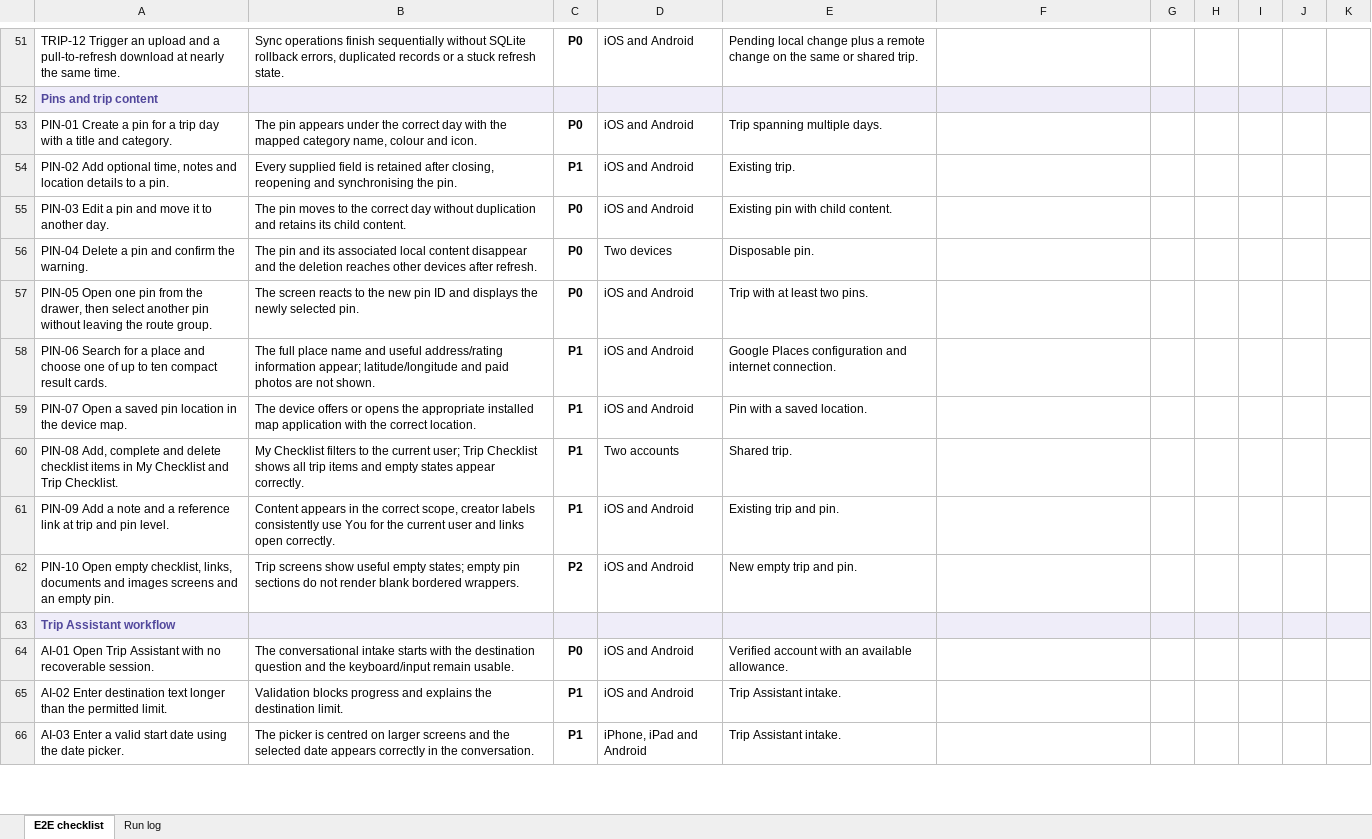
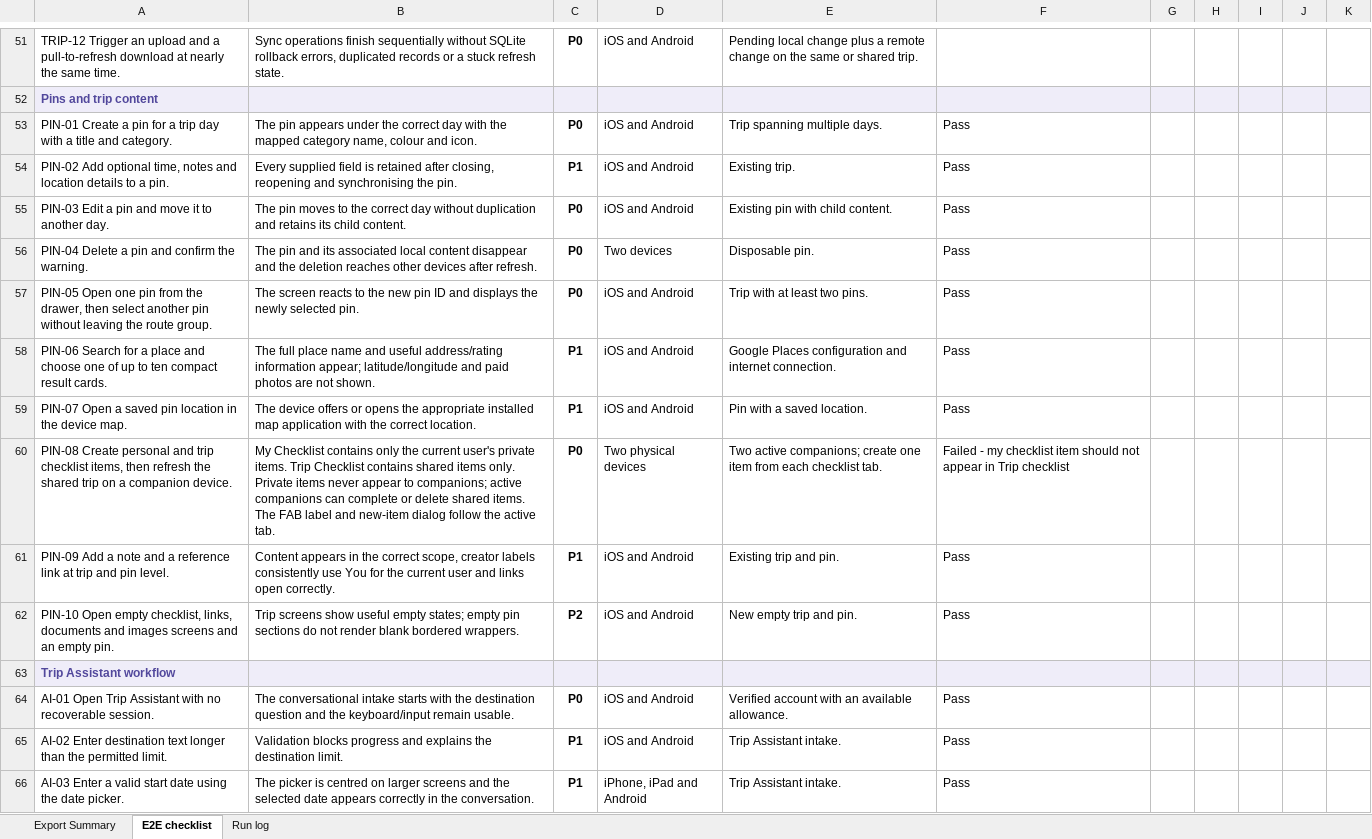
Before and after one commit to wafflelog/wafflelog-v2, an Excel workbook: outputs/launch-e2e-testing/wafflelog-production-e2e-test-plan.xlsx, sheet E2E checklist, drawn as a sheet; only a part is shown, gaps mark what is left out; values as stored, in another font and other column widths than the file's, no borders; conditional formats not drawn; removed rows and columns are numbered as before the commit, all else as after; the diff covers the shown part only; the diff names each change by its address in the sheet, - before the commit and + after, or states it on an @@ line.

```diff
--- a/outputs/launch-e2e-testing/wafflelog-production-e2e-test-plan.xlsx (sheet E2E checklist)
+++ b/outputs/launch-e2e-testing/wafflelog-production-e2e-test-plan.xlsx (sheet E2E checklist)
+sheet tab: Export Summary
-F53:F59: (empty)
+F53:F59: Pass
-row 60: PIN-08 Add, complete and delete checklist items in My Checklist and Trip Checklist. | My Checklist filters to the current user; Trip Checklist shows all trip items and empty states appear correctly. | P1 | Two accounts | Shared trip.
+row 60: PIN-08 Create personal and trip checklist items, then refresh the shared trip on a companion device. | My Checklist contains only the current user's private items. Trip Checklist contains shared items only. Private items never appear to companions; active companions can complete or delete shared items. The FAB label and new-item dialog follow the active tab. | P0 | Two physical devices | Two active companions; create one item from each checklist tab. | Failed - my checklist item should not appear in Trip checklist
-F61:F62: (empty)
+F61:F62: Pass
-F64:F66: (empty)
+F64:F66: Pass
```
Also changed, not shown: 2 added rows, 2 removed rows, 72 edited cells and cell formats elsewhere in this sheet, 2 other files.
